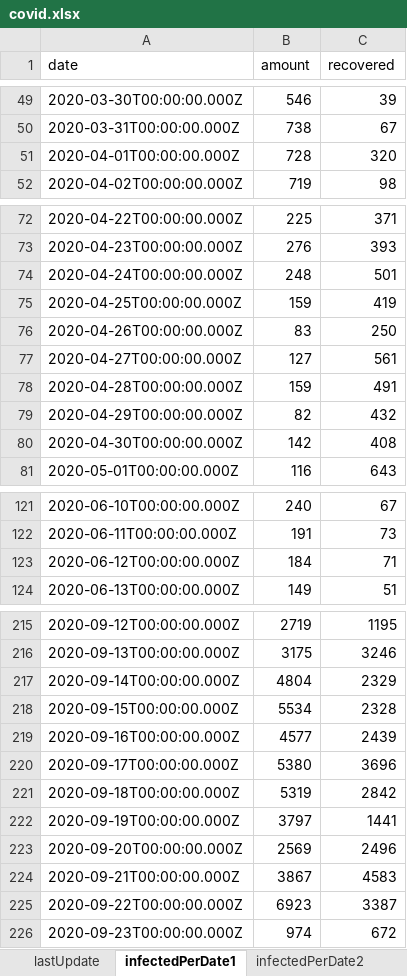
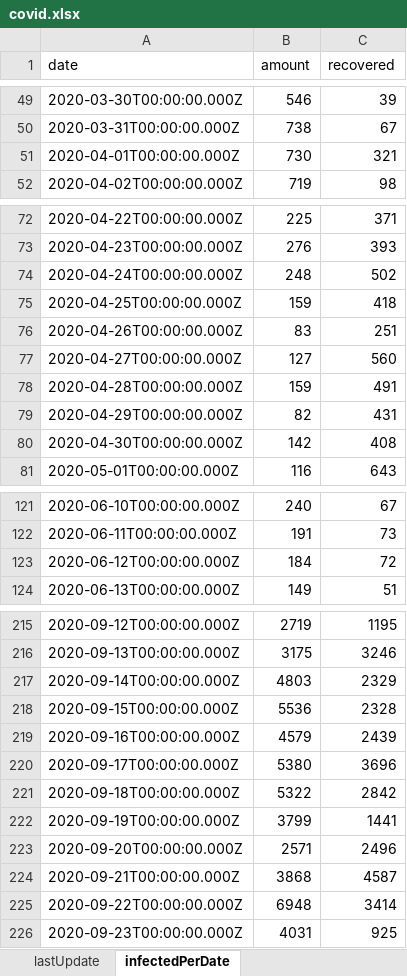
Before and after one commit to erasta/CovidDataIsrael, an Excel workbook: out/covid.xlsx, sheet infectedPerDate, drawn as a sheet; only a part is shown, gaps mark what is left out; values as stored, in another font and other column widths than the file's, no borders; the diff covers the shown part only; the diff names each change by its address in the sheet, - before the commit and + after, or states it on an @@ line.

```diff
--- a/out/covid.xlsx (sheet infectedPerDate)
+++ b/out/covid.xlsx (sheet infectedPerDate)
-sheet tab: infectedPerDate1
+sheet tab: infectedPerDate
-B51 (amount): 728
+B51 (amount): 730
-C51 (recovered): 320
+C51 (recovered): 321
-C74 (recovered): 501
+C74 (recovered): 502
-C75 (recovered): 419
+C75 (recovered): 418
-C76 (recovered): 250
+C76 (recovered): 251
-C77 (recovered): 561
+C77 (recovered): 560
-C79 (recovered): 432
+C79 (recovered): 431
-C123 (recovered): 71
+C123 (recovered): 72
-B217 (amount): 4804
+B217 (amount): 4803
-B218 (amount): 5534
+B218 (amount): 5536
-B219 (amount): 4577
+B219 (amount): 4579
-B221 (amount): 5319
+B221 (amount): 5322
-B222 (amount): 3797
+B222 (amount): 3799
-B223 (amount): 2569
+B223 (amount): 2571
-B224 (amount): 3867
+B224 (amount): 3868
-C224 (recovered): 4583
+C224 (recovered): 4587
-B225 (amount): 6923
+B225 (amount): 6948
-C225 (recovered): 3387
+C225 (recovered): 3414
-B226 (amount): 974
+B226 (amount): 4031
-C226 (recovered): 672
+C226 (recovered): 925
```
Also changed, not shown: 19 edited cells elsewhere in this sheet, sheet testResultsPerDate, sheet contagionDataPerCityPublic, sheet updatedPatientsOverallStatus, sheet hospitalStatus, sheet recoveredPerDay, sheet infectedByAgeAndGenderPublic, 9 more sheets, other sheet tabs, 23 other files.
